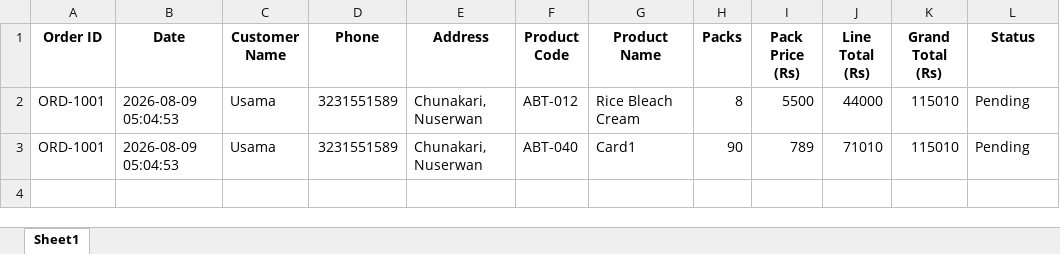
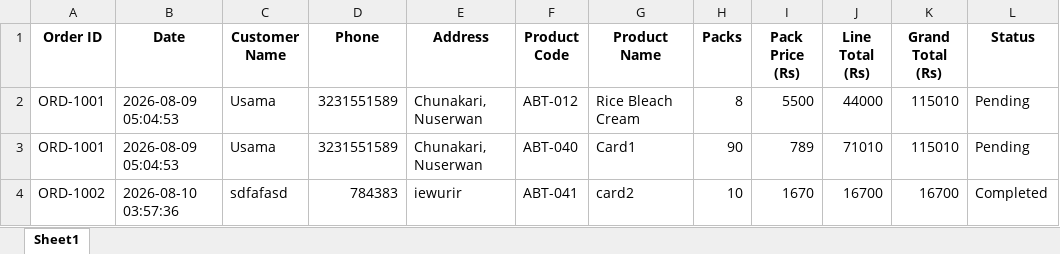
Before and after one commit to Ncoder3/Pakwholesaleworkers, an Excel workbook: data/Orders_Database.xlsx, sheet Sheet1, drawn as a sheet; values as stored, in another font and other column widths than the file's, no borders; the diff names each change by its address in the sheet, - before the commit and + after, or states it on an @@ line.

```diff
--- a/data/Orders_Database.xlsx (sheet Sheet1)
+++ b/data/Orders_Database.xlsx (sheet Sheet1)
+row 4: ORD-1002 | 2026-08-10 03:57:36 | sdfafasd | 784383 | iewurir | ABT-041 | card2 | 10 | 1670 | 16700 | 16700 | Completed
```
Also changed, not shown: data/products.xlsx, 4 other files.
